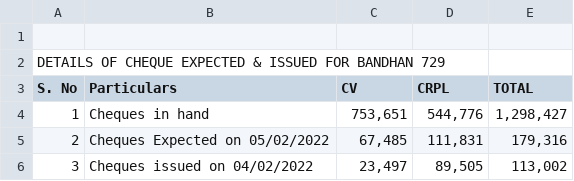
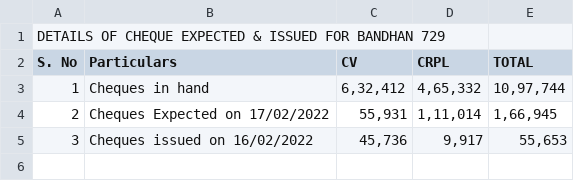
Before and after one commit to SimbhuTwice/CheersAcc, a CSV file: summary.csv, drawn as a sheet.

Commit message:
Add files via upload

```diff
--- a/summary.csv
+++ b/summary.csv
@@ -1,6 +1,5 @@
-,,,,,,,
 DETAILS OF CHEQUE EXPECTED & ISSUED FOR BANDHAN 729,,,,,,,
 S. No,Particulars,CV,CRPL,TOTAL,,,
-1,Cheques in hand ," 753,651 "," 544,776 "," 1,298,427 ",,,
-2,Cheques Expected on 05/02/2022," 67,485 "," 111,831 "," 179,316 ",,,
-3,Cheques issued on  04/02/2022 ," 23,497 "," 89,505 "," 113,002 ",,,
+1,Cheques in hand ," 6,32,412 "," 4,65,332 "," 10,97,744 ",,,
+2,Cheques Expected on 17/02/2022," 55,931 "," 1,11,014 "," 1,66,945 ",,,
+3,Cheques issued on  16/02/2022 ," 45,736 "," 9,917 "," 55,653 ",,,
```
